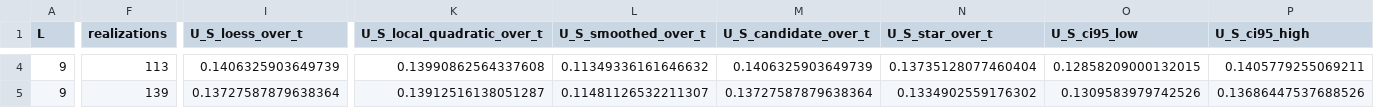
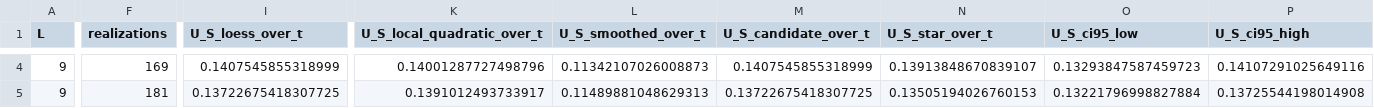
Before and after one commit to krystianjablonowski/POLFED_bozony, a CSV file: boson_peak_runs/run_L9_N9_nmax9_polfed500_R200_Ustep0p025_b7/entropy_peak_points.csv, drawn as a sheet; only a part is shown, gaps mark what is left out; the diff covers the shown part only; the diff names each change by its address in the sheet, - before the commit and + after, or states it on an @@ line.

```diff
--- a/boson_peak_runs/run_L9_N9_nmax9_polfed500_R200_Ustep0p025_b7/entropy_peak_points.csv
+++ b/boson_peak_runs/run_L9_N9_nmax9_polfed500_R200_Ustep0p025_b7/entropy_peak_points.csv
-F4 (realizations): 113
+F4 (realizations): 169
-I4 (U_S_loess_over_t): 0.1406325903649739
+I4 (U_S_loess_over_t): 0.1407545855318999
-K4 (U_S_local_quadratic_over_t): 0.13990862564337608
+K4 (U_S_local_quadratic_over_t): 0.14001287727498796
-L4 (U_S_smoothed_over_t): 0.11349336161646632
+L4 (U_S_smoothed_over_t): 0.11342107026008873
-M4 (U_S_candidate_over_t): 0.1406325903649739
+M4 (U_S_candidate_over_t): 0.1407545855318999
-N4 (U_S_star_over_t): 0.13735128077460404
+N4 (U_S_star_over_t): 0.13913848670839107
-O4 (U_S_ci95_low): 0.12858209000132015
+O4 (U_S_ci95_low): 0.13293847587459723
-P4 (U_S_ci95_high): 0.1405779255069211
+P4 (U_S_ci95_high): 0.14107291025649116
-F5 (realizations): 139
+F5 (realizations): 181
-I5 (U_S_loess_over_t): 0.13727587879638364
+I5 (U_S_loess_over_t): 0.13722675418307725
-K5 (U_S_local_quadratic_over_t): 0.13912516138051287
+K5 (U_S_local_quadratic_over_t): 0.1391012493733917
-L5 (U_S_smoothed_over_t): 0.11481126532211307
+L5 (U_S_smoothed_over_t): 0.11489881048629313
-M5 (U_S_candidate_over_t): 0.13727587879638364
+M5 (U_S_candidate_over_t): 0.13722675418307725
-N5 (U_S_star_over_t): 0.1334902559176302
+N5 (U_S_star_over_t): 0.13505194026760153
-O5 (U_S_ci95_low): 0.1309583979742526
+O5 (U_S_ci95_low): 0.13221796998827884
-P5 (U_S_ci95_high): 0.13686447537688526
+P5 (U_S_ci95_high): 0.13725544198014908
```
Also changed, not shown: 128 edited cells elsewhere in this file, boson_peak_runs/run_L9_N9_nmax9_polfed500_R200_Ustep0p025_b7/ed_averaged_curves.csv, boson_peak_runs/run_L9_N9_nmax9_polfed500_R200_Ustep0p025_b7/ed_small_W_fits.csv, 23 other files.
